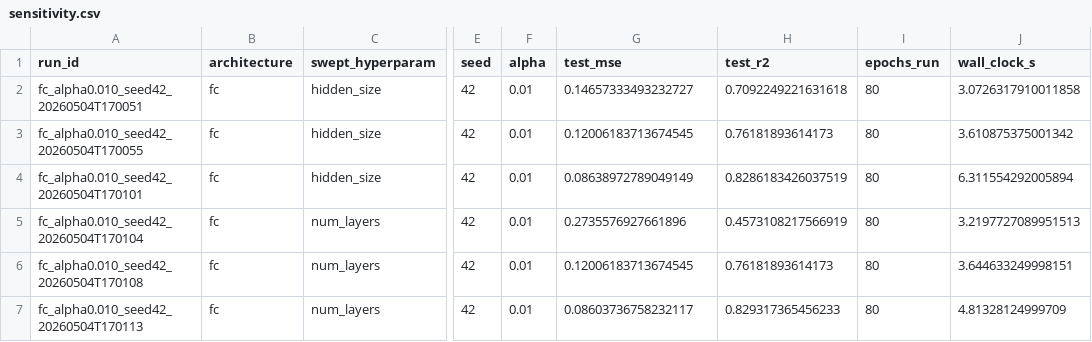
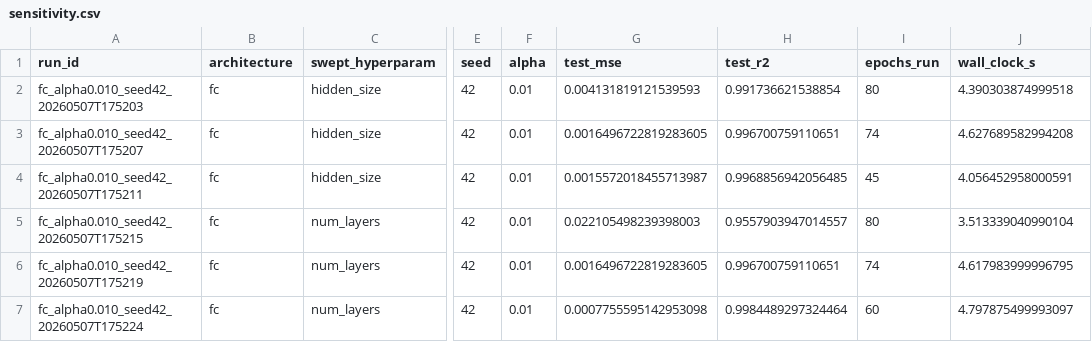
Before and after one commit to salah-dev-stu/uoh-sqak-ex01, a CSV file: results/sensitivity.csv, drawn as a sheet; only a part is shown, gaps mark what is left out; the diff covers the shown part only; the diff names each change by its address in the sheet, - before the commit and + after, or states it on an @@ line.

```diff
--- a/results/sensitivity.csv
+++ b/results/sensitivity.csv
-A2 (run_id): fc_alpha0.010_seed42_20260504T170051
+A2 (run_id): fc_alpha0.010_seed42_20260507T175203
-G2 (test_mse): 0.14657333493232727
+G2 (test_mse): 0.004131819121539593
-H2 (test_r2): 0.7092249221631618
+H2 (test_r2): 0.991736621538854
-J2 (wall_clock_s): 3.0726317910011858
+J2 (wall_clock_s): 4.390303874999518
-A3 (run_id): fc_alpha0.010_seed42_20260504T170055
+A3 (run_id): fc_alpha0.010_seed42_20260507T175207
-G3 (test_mse): 0.12006183713674545
+G3 (test_mse): 0.0016496722819283605
-H3 (test_r2): 0.76181893614173
+H3 (test_r2): 0.996700759110651
-I3 (epochs_run): 80
+I3 (epochs_run): 74
-J3 (wall_clock_s): 3.610875375001342
+J3 (wall_clock_s): 4.627689582994208
-A4 (run_id): fc_alpha0.010_seed42_20260504T170101
+A4 (run_id): fc_alpha0.010_seed42_20260507T175211
-G4 (test_mse): 0.08638972789049149
+G4 (test_mse): 0.0015572018455713987
-H4 (test_r2): 0.8286183426037519
+H4 (test_r2): 0.9968856942056485
-I4 (epochs_run): 80
+I4 (epochs_run): 45
-J4 (wall_clock_s): 6.311554292005894
+J4 (wall_clock_s): 4.056452958000591
-A5 (run_id): fc_alpha0.010_seed42_20260504T170104
+A5 (run_id): fc_alpha0.010_seed42_20260507T175215
-G5 (test_mse): 0.2735576927661896
+G5 (test_mse): 0.022105498239398003
-H5 (test_r2): 0.4573108217566919
+H5 (test_r2): 0.9557903947014557
-J5 (wall_clock_s): 3.2197727089951513
+J5 (wall_clock_s): 3.513339040990104
-A6 (run_id): fc_alpha0.010_seed42_20260504T170108
+A6 (run_id): fc_alpha0.010_seed42_20260507T175219
-G6 (test_mse): 0.12006183713674545
+G6 (test_mse): 0.0016496722819283605
-H6 (test_r2): 0.76181893614173
+H6 (test_r2): 0.996700759110651
-I6 (epochs_run): 80
+I6 (epochs_run): 74
-J6 (wall_clock_s): 3.644633249998151
+J6 (wall_clock_s): 4.617983999996795
-A7 (run_id): fc_alpha0.010_seed42_20260504T170113
+A7 (run_id): fc_alpha0.010_seed42_20260507T175224
-G7 (test_mse): 0.08603736758232117
+G7 (test_mse): 0.0007755595142953098
-H7 (test_r2): 0.829317365456233
+H7 (test_r2): 0.9984489297324464
-I7 (epochs_run): 80
+I7 (epochs_run): 60
-J7 (wall_clock_s): 4.81328124999709
+J7 (wall_clock_s): 4.797875499993097
```
Also changed, not shown: 146 edited cells elsewhere in this file, results/experiment_matrix.csv.
